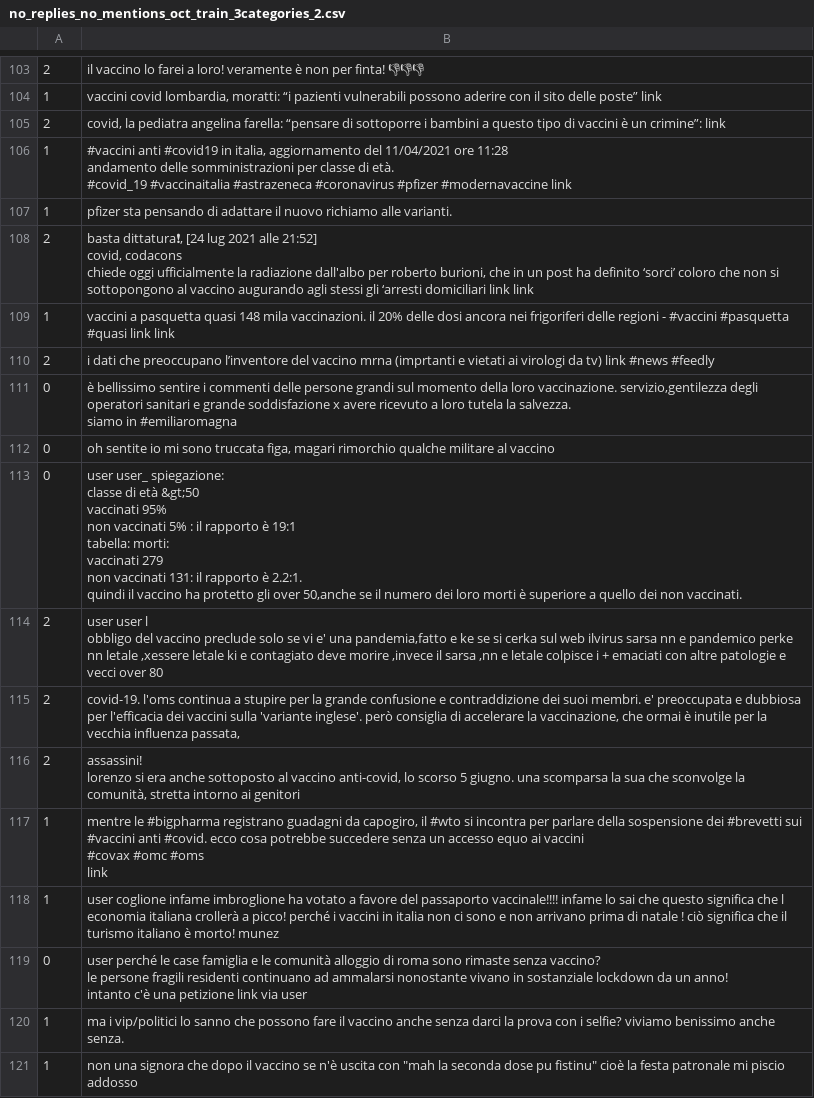
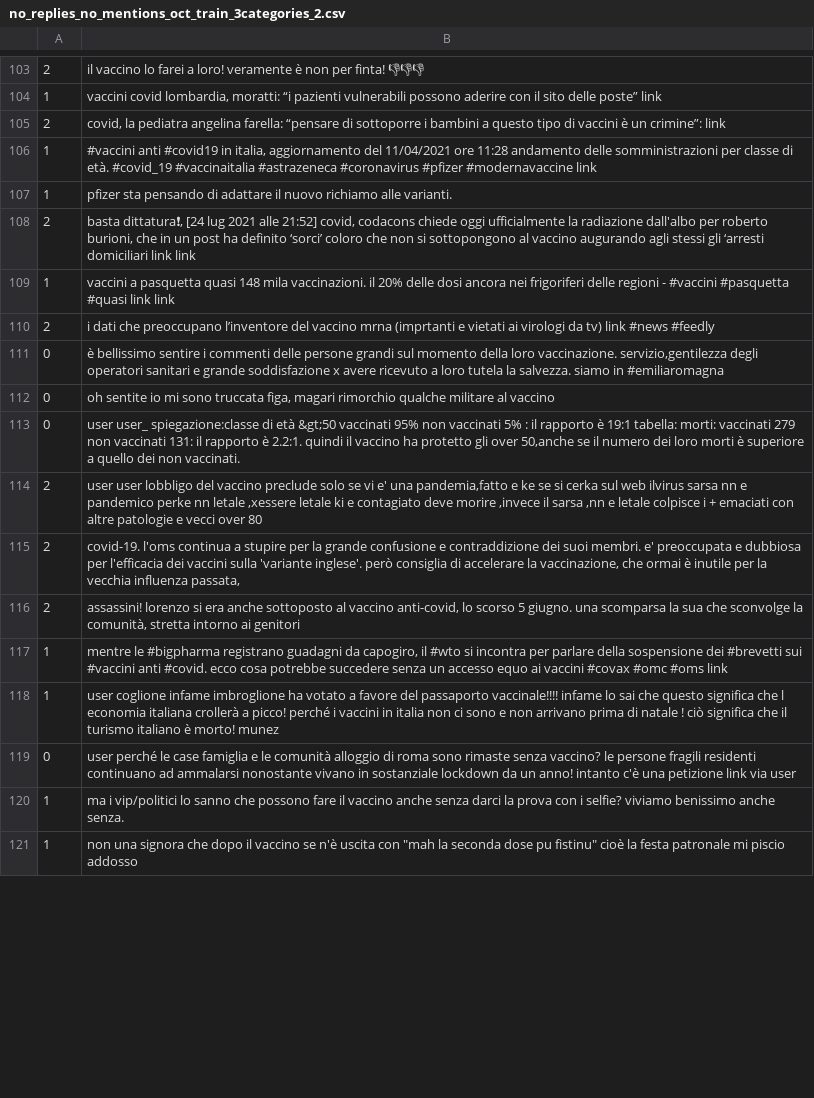
Before and after one commit to cheatham1/EU-JAV-DATA, a CSV file: no_replies_no_mentions_oct_train_3categories_2.csv, drawn as a sheet; only a part is shown, gaps mark what is left out; ↵ is a line break in a cell; the diff covers the shown part only; the diff names each change by its address in the sheet, - before the commit and + after, or states it on an @@ line.

```diff
--- a/no_replies_no_mentions_oct_train_3categories_2.csv
+++ b/no_replies_no_mentions_oct_train_3categories_2.csv
-B106: …#modernavaccine link
+B106: …#modernavaccine link
-B108: …link link
+B108: …link link
-B111: …in #emiliaromagna
+B111: …in #emiliaromagna
-B113: user user_ spiegazione: ↵ classe di età…
+B113: user user_ spiegazione:classe di età…
-B114: user user l ↵ obbligo del vaccino…
+B114: user user lobbligo del vaccino…
-B116: …ai genitori
+B116: …ai genitori
-B117: …#oms ↵ link
+B117: …#oms link
-B119: …via user
+B119: …via user
```
Also changed, not shown: 74 edited cells elsewhere in this file.
